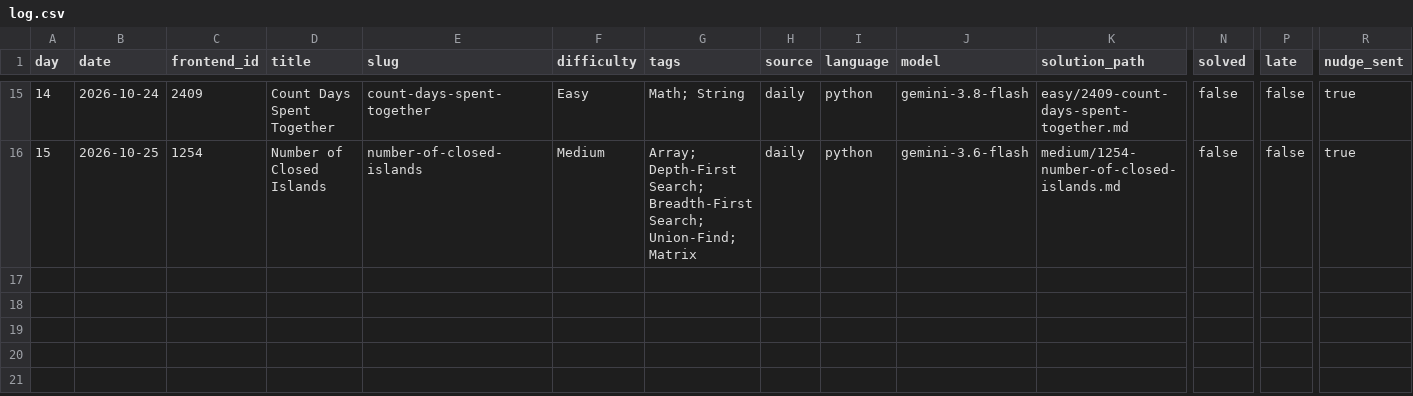
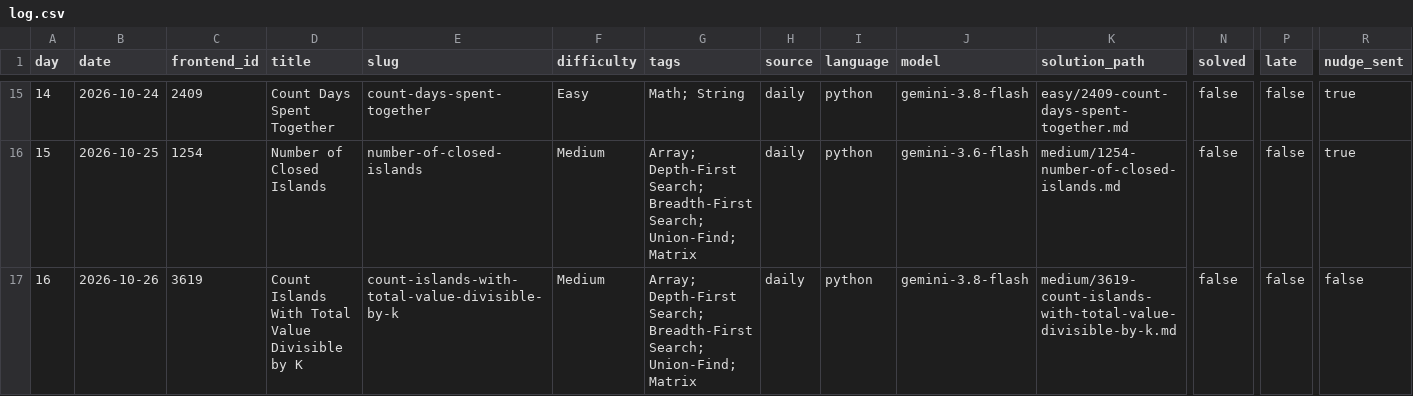
Before and after one commit to dheepakkaran/leetbot, a CSV file: log.csv, drawn as a sheet; only a part is shown, gaps mark what is left out; rows hold the shown columns only; the diff names each change by its address in the sheet, - before the commit and + after, or states it on an @@ line.

```diff
--- a/log.csv
+++ b/log.csv
+row 17: 16 | 2026-10-26 | 3619 | Count Islands With Total Value Divisible by K | count-islands-with-total-value-divisible-by-k | Medium | Array; Depth-First Search; Breadth-First Search; Union-Find; Matrix | daily | python | gemini-3.8-flash | medium/3619-count-islands-with-total-value-divisible-by-k.md | false | false | false
```
Also changed, not shown: 3 other files.
